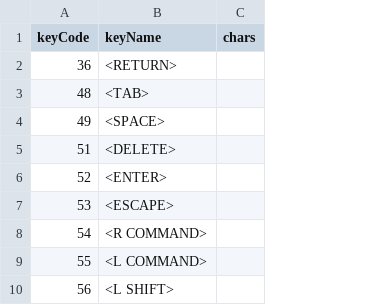
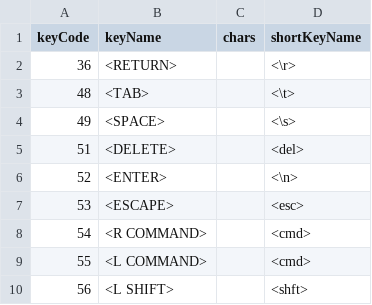
Before and after one commit to jamesdon/stream_splunk_usage_demo, a CSV file: lookups/keys.csv, drawn as a sheet; only a part is shown; the diff names each change by its address in the sheet, - before the commit and + after, or states it on an @@ line.

```diff
--- a/lookups/keys.csv
+++ b/lookups/keys.csv
+column D (shortKeyName), rows 2-10: <\r> | <\t> | <\s> | <del> | <\n> | <esc> | <cmd> | <cmd> | <shft>
```
Also changed, not shown: 5 other files.
